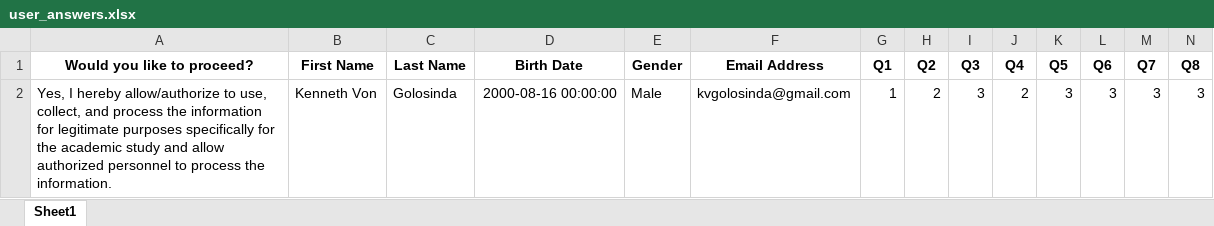
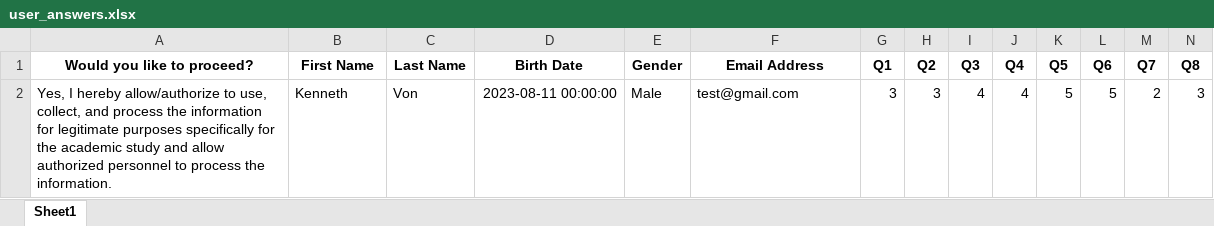
Before and after one commit to Vaughn24/Personality-Test-Streamlit, an Excel workbook: user_answers.xlsx, sheet Sheet1, drawn as a sheet; only a part is shown; values as stored, in another font and other column widths than the file's, no borders; removed rows and columns are numbered as before the commit, all else as after; rows hold the shown columns only; the diff names each change by its address in the sheet, - before the commit and + after, or states it on an @@ line.

Commit message:
test

```diff
--- a/user_answers.xlsx (sheet Sheet1)
+++ b/user_answers.xlsx (sheet Sheet1)
-row 2: Yes, I hereby allow/authorize to use, collect, and process the information for legitimate purposes specifically for the academic study and allow authorized personnel to process the information. | Kenneth Von | Golosinda | 2000-08-16 00:00:00 | Male | kvgolosinda@gmail.com | 1 | 2 | 3 | 2 | 3 | 3 | 3 | 3
+row 2: Yes, I hereby allow/authorize to use, collect, and process the information for legitimate purposes specifically for the academic study and allow authorized personnel to process the information. | Kenneth | Von | 2023-08-11 00:00:00 | Male | test@gmail.com | 3 | 3 | 4 | 4 | 5 | 5 | 2 | 3
```
Also changed, not shown: 4 other files.
